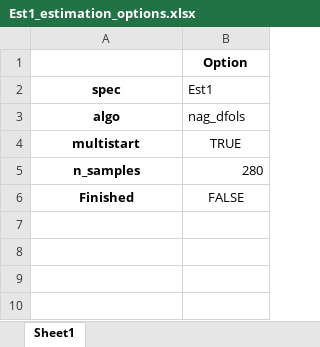
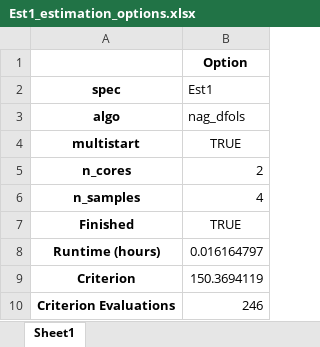
Before and after one commit to ww1photos/Extended-handbook-chapter, an Excel workbook: search_model_2Type/log/Est1_estimation_options.xlsx, sheet Sheet1, drawn as a sheet; values as stored, in another font and other column widths than the file's, no borders; addresses are those after the commit; the diff names each change by its address in the sheet, - before the commit and + after, or states it on an @@ line.

```diff
--- a/search_model_2Type/log/Est1_estimation_options.xlsx (sheet Sheet1)
+++ b/search_model_2Type/log/Est1_estimation_options.xlsx (sheet Sheet1)
+row 5: n_cores | 2
-B6 (Est1): 280
+B6 (Est1): 4
-B7 (Est1): FALSE
+B7 (Est1): TRUE
+row 8: Runtime (hours) | 0.016164797
+row 9: Criterion | 150.3694119
+row 10: Criterion Evaluations | 246
```
Also changed, not shown: search_model_2Type/log/Est1.xlsx, search_model_2Type/log/Est1_start_params.xlsx, 25 other files.
